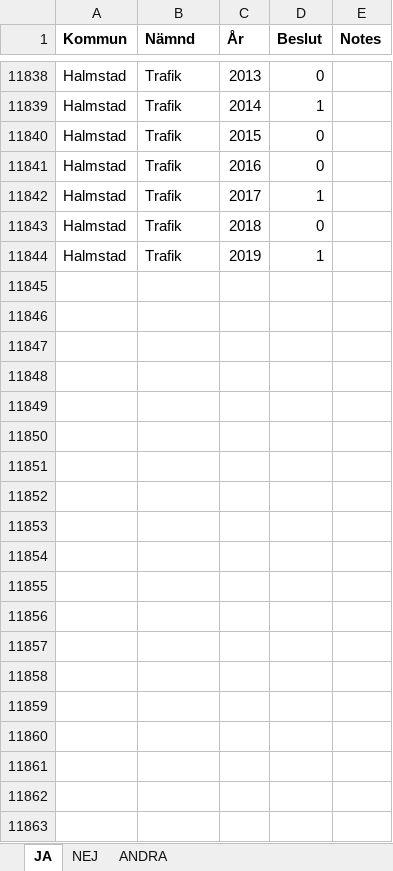
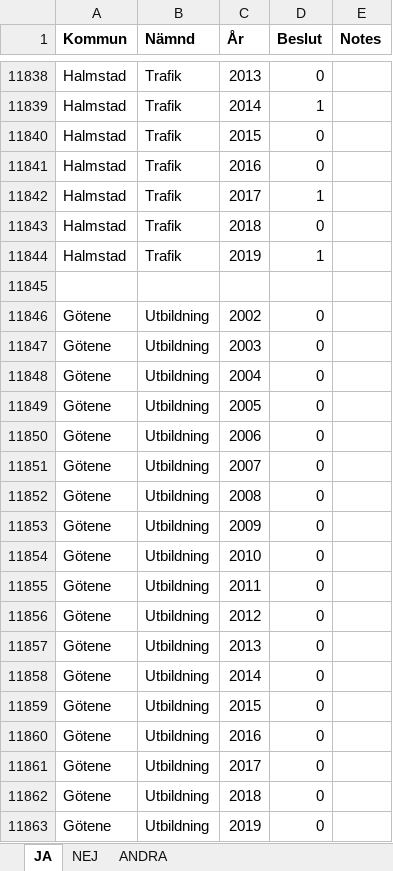
Before and after one commit to CarlssonLeo/Masteruppsats, an Excel workbook: Data/Ordförandebeslut.xlsx, sheet JA, drawn as a sheet; only a part is shown, gaps mark what is left out; values as stored, in another font and other column widths than the file's, no borders; the diff covers the shown part only; the diff names each change by its address in the sheet, - before the commit and + after, or states it on an @@ line.

```diff
--- a/Data/Ordförandebeslut.xlsx (sheet JA)
+++ b/Data/Ordförandebeslut.xlsx (sheet JA)
+row 11845: (empty)
+row 11846: Götene | Utbildning | 2002 | 0
+row 11847: Götene | Utbildning | 2003 | 0
+row 11848: Götene | Utbildning | 2004 | 0
+row 11849: Götene | Utbildning | 2005 | 0
+row 11850: Götene | Utbildning | 2006 | 0
+row 11851: Götene | Utbildning | 2007 | 0
+row 11852: Götene | Utbildning | 2008 | 0
+row 11853: Götene | Utbildning | 2009 | 0
+row 11854: Götene | Utbildning | 2010 | 0
+row 11855: Götene | Utbildning | 2011 | 0
+row 11856: Götene | Utbildning | 2012 | 0
+row 11857: Götene | Utbildning | 2013 | 0
+row 11858: Götene | Utbildning | 2014 | 0
+row 11859: Götene | Utbildning | 2015 | 0
+row 11860: Götene | Utbildning | 2016 | 0
+row 11861: Götene | Utbildning | 2017 | 0
+row 11862: Götene | Utbildning | 2018 | 0
+row 11863: Götene | Utbildning | 2019 | 0
```
Also changed, not shown: 114 added rows elsewhere in this sheet, Data/Styren Kommuner, Landsting, Regioner 1994-2018.xlsx, 19 other files.
